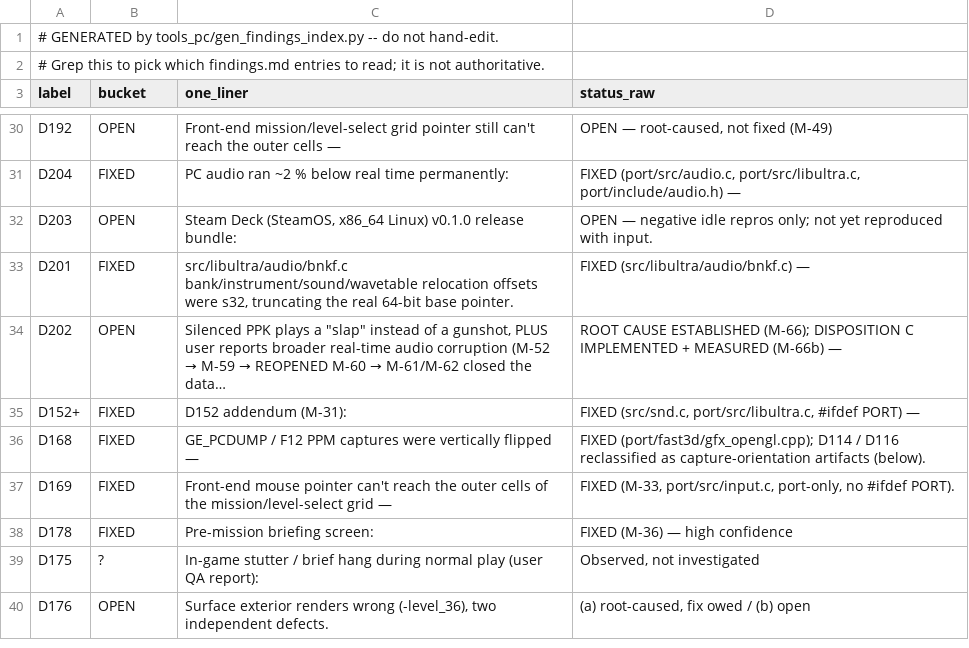
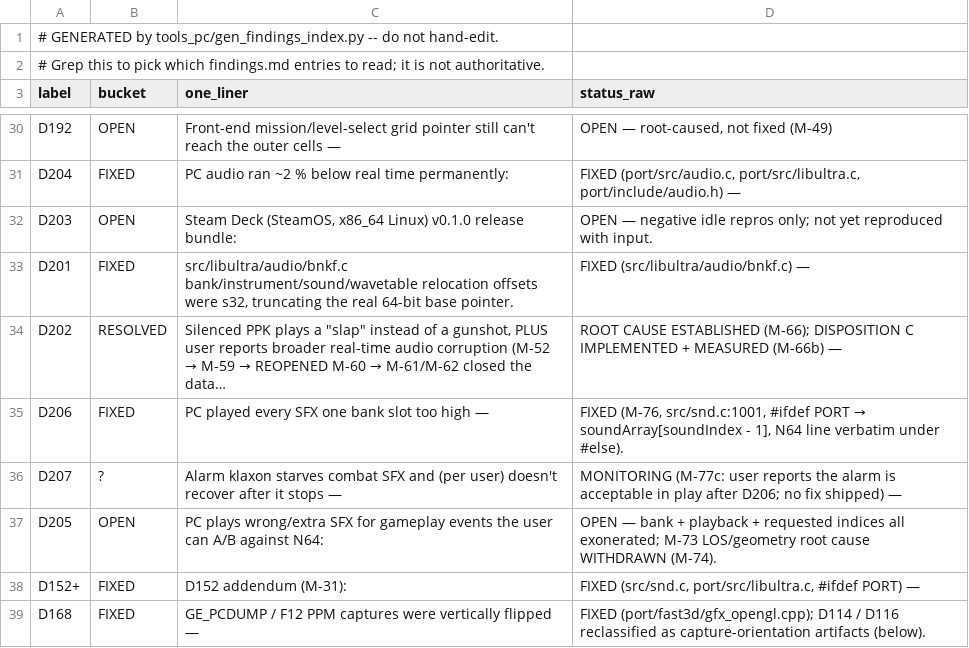
Before and after one commit to jkdansereau/goldeneye-pc-port, a CSV file: docs/dev/findings-index.csv, drawn as a sheet; only a part is shown, gaps mark what is left out; the shorter side is filled out with more unchanged rows.

Commit message:
docs(dev): D202 closed, D206 by-ear PASS, D207 monitoring (M-77c)
User by-ear A/B vs N64 confirms D206: armour pickup, unarmed melee whiff
and silenced PP7 all correct. D202's silenced-PPK 'slap' was D206 (SFX
bank index +1) — CLOSED; M-65/M-66b ownerless-loop mitigations stay.
D205 narrows to symptom (2) explosion->scream only. D207 (alarm klaxon)
acceptable in play per user; voice-starvation hypothesis didn't hold up
(M-77b), no fix shipped, GE_FORCEALARM probe kept for follow-up.

Regenerated findings-index.csv.

```diff
--- a/docs/dev/findings-index.csv
+++ b/docs/dev/findings-index.csv
@@ -33,3 +33,6 @@ D203,OPEN,"Steam Deck (SteamOS, x86_64 Linux) v0.1.0 release bundle:",OPEN — n
 D201,FIXED,"src/libultra/audio/bnkf.c bank/instrument/sound/wavetable relocation offsets were s32, truncating the real 64-bit base pointer.",FIXED (src/libultra/audio/bnkf.c) —
-D202,OPEN,"Silenced PPK plays a ""slap"" instead of a gunshot, PLUS user reports broader real-time audio corruption (M-52 → M-59 → REOPENED M-60 → M-61/M-62 closed the data…",ROOT CAUSE ESTABLISHED (M-66); DISPOSITION C IMPLEMENTED + MEASURED (M-66b) —
+D202,RESOLVED,"Silenced PPK plays a ""slap"" instead of a gunshot, PLUS user reports broader real-time audio corruption (M-52 → M-59 → REOPENED M-60 → M-61/M-62 closed the data…",ROOT CAUSE ESTABLISHED (M-66); DISPOSITION C IMPLEMENTED + MEASURED (M-66b) —
+D206,FIXED,PC played every SFX one bank slot too high —,"FIXED (M-76, src/snd.c:1001, #ifdef PORT → soundArray[soundIndex - 1], N64 line verbatim under #else)."
+D207,?,Alarm klaxon starves combat SFX and (per user) doesn't recover after it stops —,MONITORING (M-77c: user reports the alarm is acceptable in play after D206; no fix shipped) —
+D205,OPEN,PC plays wrong/extra SFX for gameplay events the user can A/B against N64:,OPEN — bank + playback + requested indices all exonerated; M-73 LOS/geometry root cause WITHDRAWN (M-74).
 D152+,FIXED,D152 addendum (M-31):,"FIXED (src/snd.c, port/src/libultra.c, #ifdef PORT) —"
```
Also changed, not shown: 1 other file.
